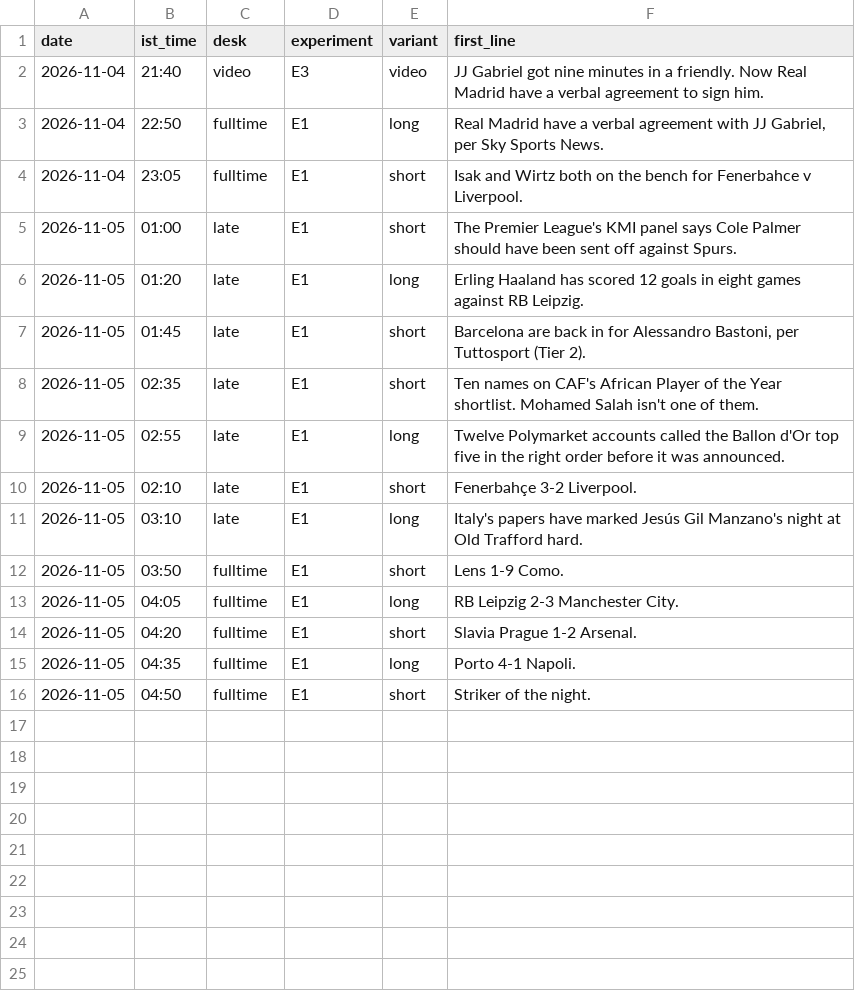
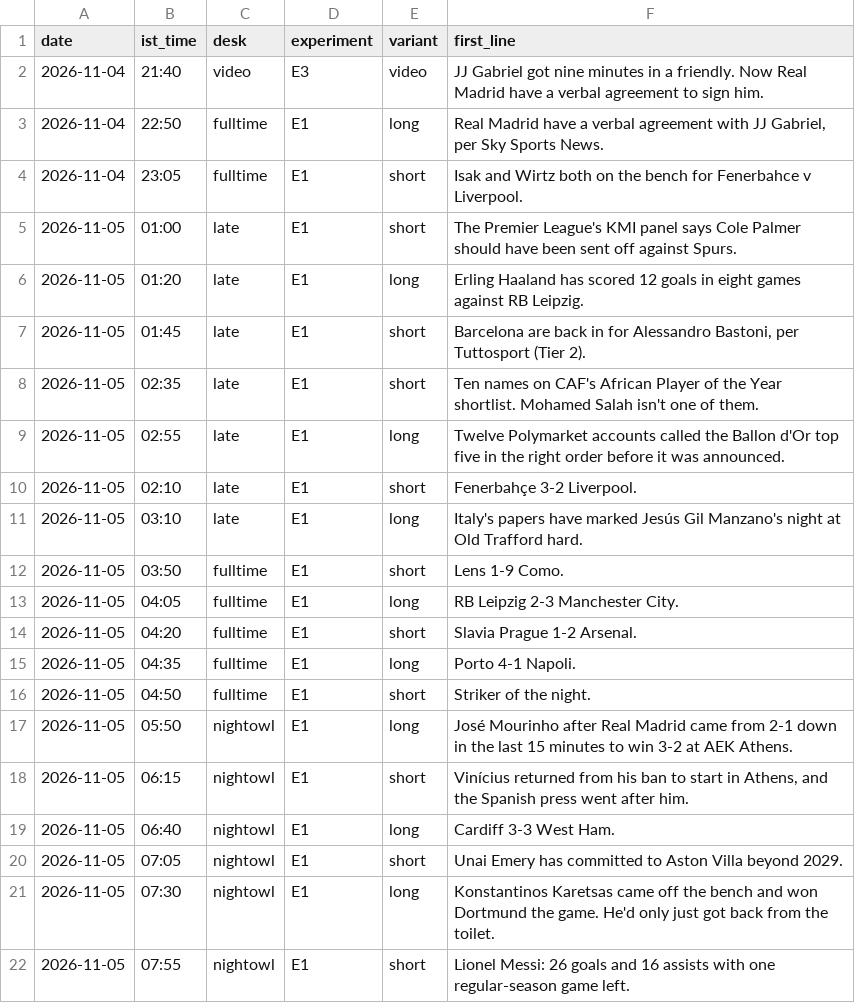
Before and after one commit to pvtaddyy/actxion-assets, a CSV file: posts/experiments.csv, drawn as a sheet; the diff names each change by its address in the sheet, - before the commit and + after, or states it on an @@ line.

```diff
--- a/posts/experiments.csv
+++ b/posts/experiments.csv
+row 17: 2026-11-05 | 05:50 | nightowl | E1 | long | José Mourinho after Real Madrid came from 2-1 down in the last 15 minutes to win 3-2 at AEK Athens.
+row 18: 2026-11-05 | 06:15 | nightowl | E1 | short | Vinícius returned from his ban to start in Athens, and the Spanish press went after him.
+row 19: 2026-11-05 | 06:40 | nightowl | E1 | long | Cardiff 3-3 West Ham.
+row 20: 2026-11-05 | 07:05 | nightowl | E1 | short | Unai Emery has committed to Aston Villa beyond 2029.
+row 21: 2026-11-05 | 07:30 | nightowl | E1 | long | Konstantinos Karetsas came off the bench and won Dortmund the game. He'd only just got back from the toilet.
+row 22: 2026-11-05 | 07:55 | nightowl | E1 | short | Lionel Messi: 26 goals and 16 assists with one regular-season game left.
```
Also changed, not shown: 18 other files.
